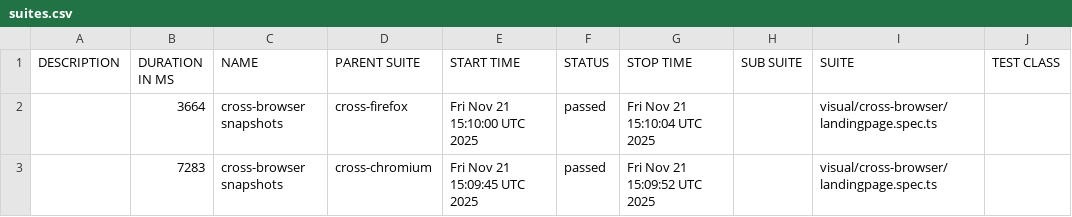
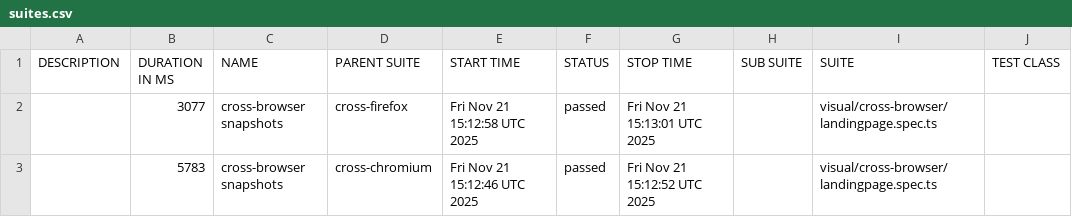
Before and after one commit to teaAl/capslock-qaa, a CSV file: data/suites.csv, drawn as a sheet; only a part is shown; the diff names each change by its address in the sheet, - before the commit and + after, or states it on an @@ line.

```diff
--- a/data/suites.csv
+++ b/data/suites.csv
-B2 (DURATION IN MS): 3664
+B2 (DURATION IN MS): 3077
-E2 (START TIME): Fri Nov 21 15:10:00 UTC 2025
+E2 (START TIME): Fri Nov 21 15:12:58 UTC 2025
-G2 (STOP TIME): Fri Nov 21 15:10:04 UTC 2025
+G2 (STOP TIME): Fri Nov 21 15:13:01 UTC 2025
-B3 (DURATION IN MS): 7283
+B3 (DURATION IN MS): 5783
-E3 (START TIME): Fri Nov 21 15:09:45 UTC 2025
+E3 (START TIME): Fri Nov 21 15:12:46 UTC 2025
-G3 (STOP TIME): Fri Nov 21 15:09:52 UTC 2025
+G3 (STOP TIME): Fri Nov 21 15:12:52 UTC 2025
```
Also changed, not shown: 18 other files.
